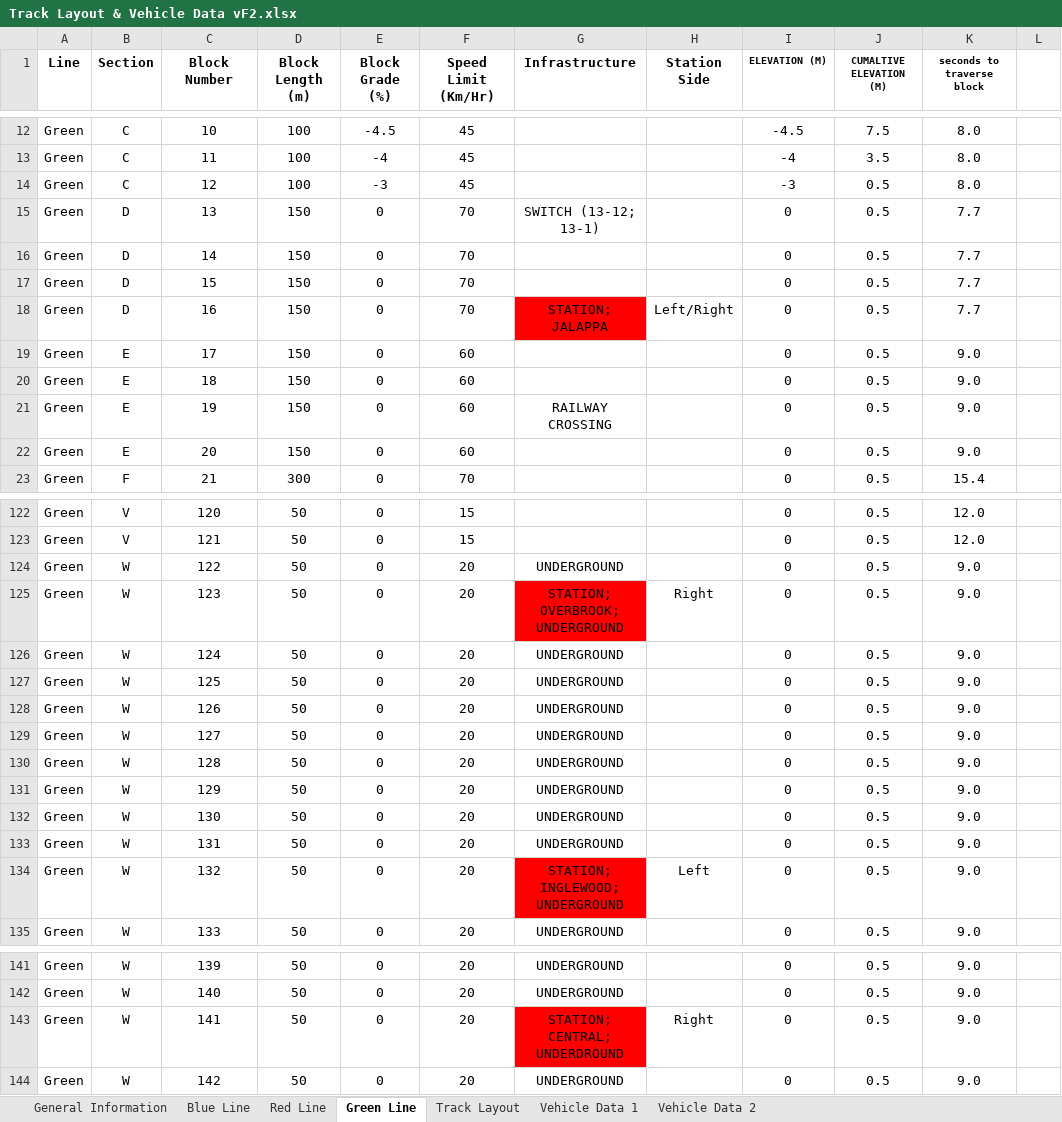
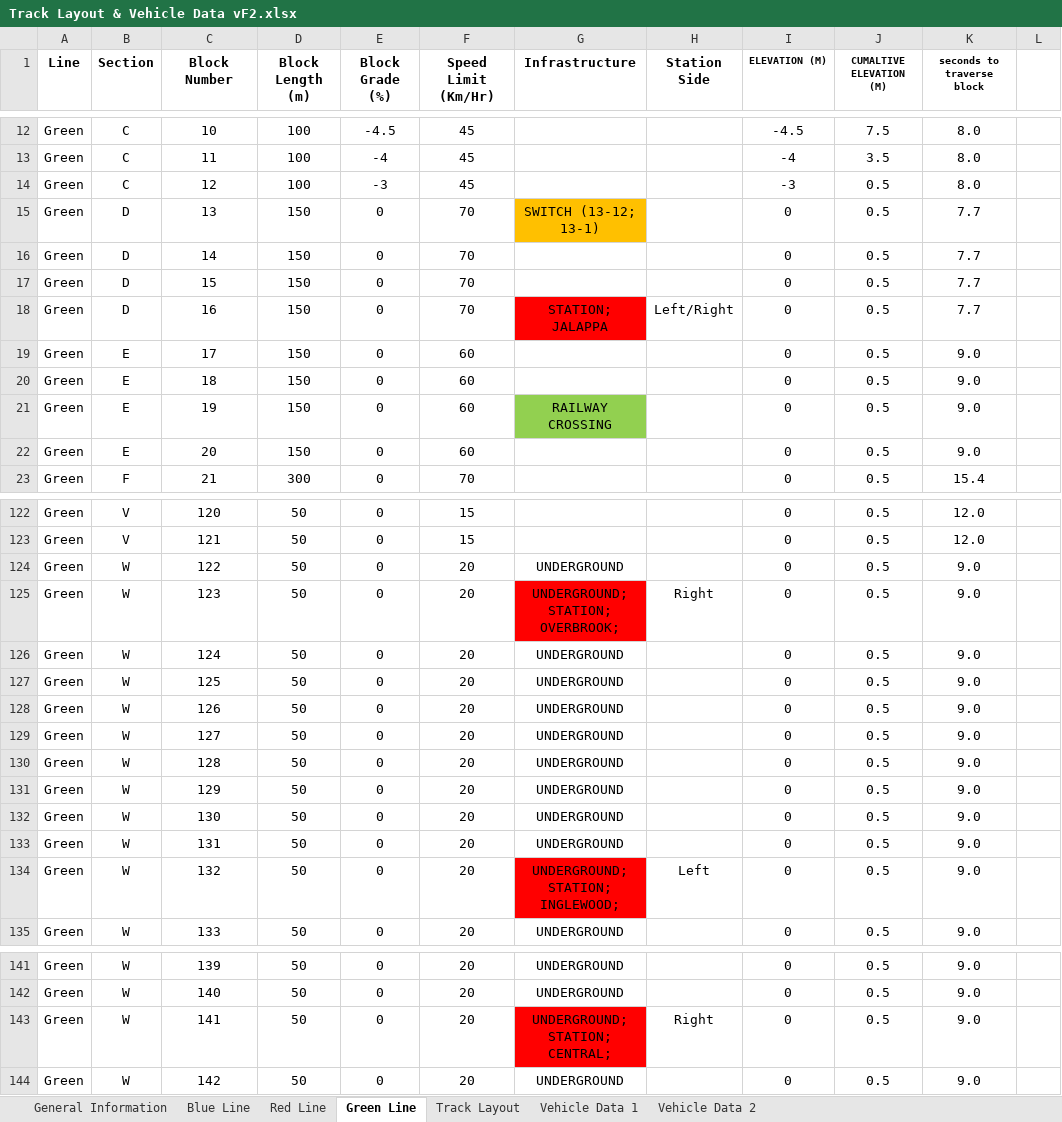
Before and after one commit to keshavshankar08/ECE1140, an Excel workbook: Track Layout & Vehicle Data vF2.xlsx, sheet Green Line, drawn as a sheet; only a part is shown, gaps mark what is left out; values as stored, in another font and other column widths than the file's, no borders; the diff covers the shown part only; the diff names each change by its address in the sheet, - before the commit and + after, or states it on an @@ line.

```diff
--- a/Track Layout & Vehicle Data vF2.xlsx (sheet Green Line)
+++ b/Track Layout & Vehicle Data vF2.xlsx (sheet Green Line)
-G15 fill: none
+G15 fill: #FFC000
-G21 fill: none
+G21 fill: #92D050
-G125 (Infrastructure): STATION; OVERBROOK; UNDERGROUND
+G125 (Infrastructure): UNDERGROUND; STATION; OVERBROOK;
-G134 (Infrastructure): STATION; INGLEWOOD; UNDERGROUND
+G134 (Infrastructure): UNDERGROUND; STATION; INGLEWOOD;
-G143 (Infrastructure): STATION; CENTRAL; UNDERDROUND
+G143 (Infrastructure): UNDERGROUND; STATION; CENTRAL;
```
Also changed, not shown: 10 edited cells and cell formats elsewhere in this sheet, sheet Red Line, charts or pictures, 2 other files.
